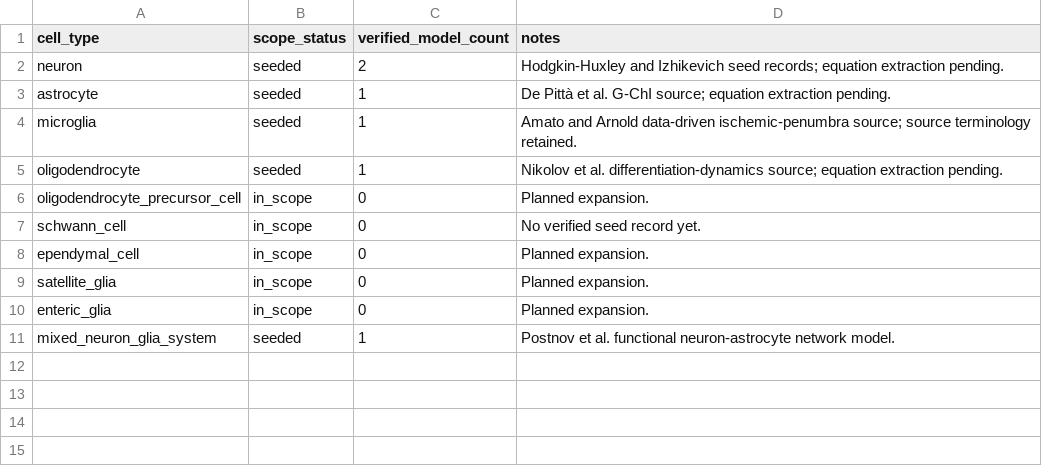
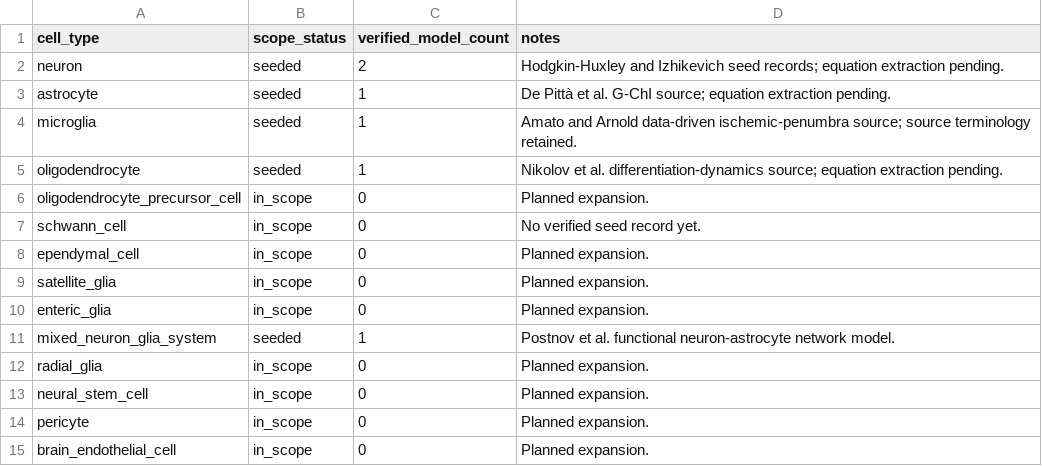
Before and after one commit to Chu-qianqian/neurocell-mathematical-models, a CSV file: data/models/coverage_status.csv, drawn as a sheet; the diff names each change by its address in the sheet, - before the commit and + after, or states it on an @@ line.

```diff
--- a/data/models/coverage_status.csv
+++ b/data/models/coverage_status.csv
+row 12: radial_glia | in_scope | 0 | Planned expansion.
+row 13: neural_stem_cell | in_scope | 0 | Planned expansion.
+row 14: pericyte | in_scope | 0 | Planned expansion.
+row 15: brain_endothelial_cell | in_scope | 0 | Planned expansion.
```
Also changed, not shown: 25 other files.
